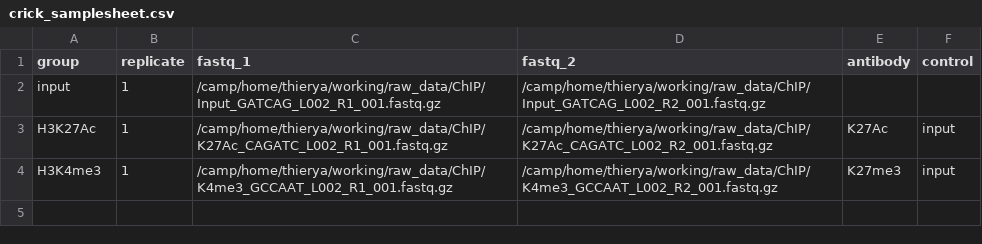
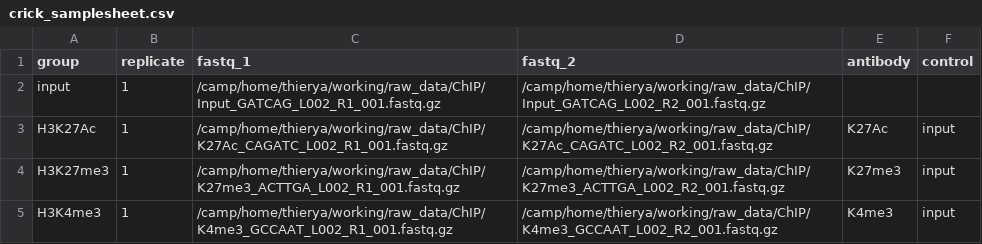
Before and after one commit to alexthiery/otic-reprogramming, a CSV file: NF-ChIP_alignment/crick_samplesheet.csv, drawn as a sheet.

Commit message:
add back h3k27me3

```diff
--- a/NF-ChIP_alignment/crick_samplesheet.csv
+++ b/NF-ChIP_alignment/crick_samplesheet.csv
@@ -3,2 +3,3 @@ input,1,/camp/home/thierya/working/raw_data/ChIP/Input_GATCAG_L002_R1_001.fastq.
 H3K27Ac,1,/camp/home/thierya/working/raw_data/ChIP/K27Ac_CAGATC_L002_R1_001.fastq.gz,/camp/home/thierya/working/raw_data/ChIP/K27Ac_CAGATC_L002_R2_001.fastq.gz,K27Ac,input
-H3K4me3,1,/camp/home/thierya/working/raw_data/ChIP/K4me3_GCCAAT_L002_R1_001.fastq.gz,/camp/home/thierya/working/raw_data/ChIP/K4me3_GCCAAT_L002_R2_001.fastq.gz,K27me3,input
+H3K27me3,1,/camp/home/thierya/working/raw_data/ChIP/K27me3_ACTTGA_L002_R1_001.fastq.gz,/camp/home/thierya/working/raw_data/ChIP/K27me3_ACTTGA_L002_R2_001.fastq.gz,K27me3,input
+H3K4me3,1,/camp/home/thierya/working/raw_data/ChIP/K4me3_GCCAAT_L002_R1_001.fastq.gz,/camp/home/thierya/working/raw_data/ChIP/K4me3_GCCAAT_L002_R2_001.fastq.gz,K4me3,input
```
